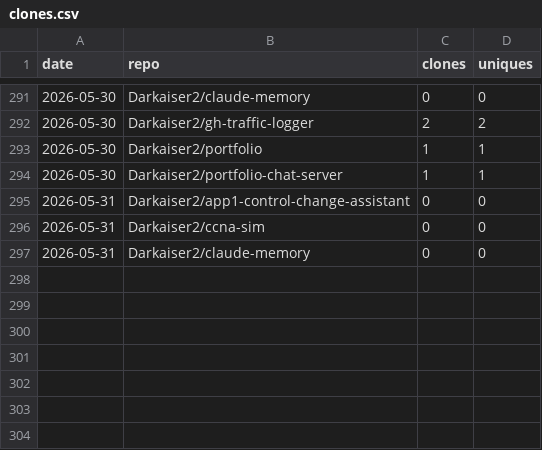
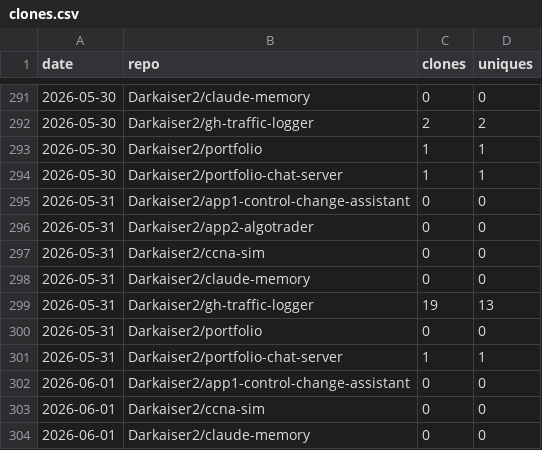
Before and after one commit to Darkaiser2/gh-traffic-logger, a CSV file: data/clones.csv, drawn as a sheet; only a part is shown, gaps mark what is left out.

```diff
--- a/data/clones.csv
+++ b/data/clones.csv
@@ -295,3 +295,10 @@ date,repo,clones,uniques
 2026-05-31,Darkaiser2/app1-control-change-assistant,0,0
+2026-05-31,Darkaiser2/app2-algotrader,0,0
 2026-05-31,Darkaiser2/ccna-sim,0,0
 2026-05-31,Darkaiser2/claude-memory,0,0
+2026-05-31,Darkaiser2/gh-traffic-logger,19,13
+2026-05-31,Darkaiser2/portfolio,0,0
+2026-05-31,Darkaiser2/portfolio-chat-server,1,1
+2026-06-01,Darkaiser2/app1-control-change-assistant,0,0
+2026-06-01,Darkaiser2/ccna-sim,0,0
+2026-06-01,Darkaiser2/claude-memory,0,0
```
Also changed, not shown: data/paths.csv, data/referrers.csv, 1 other file.
